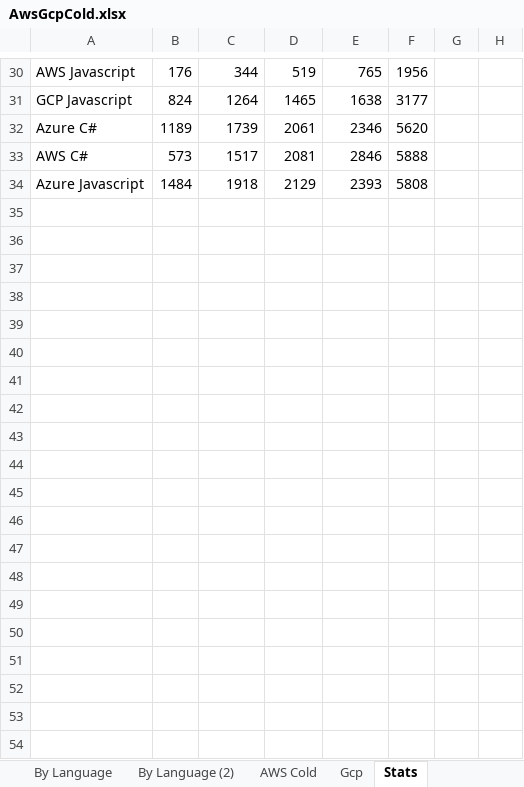
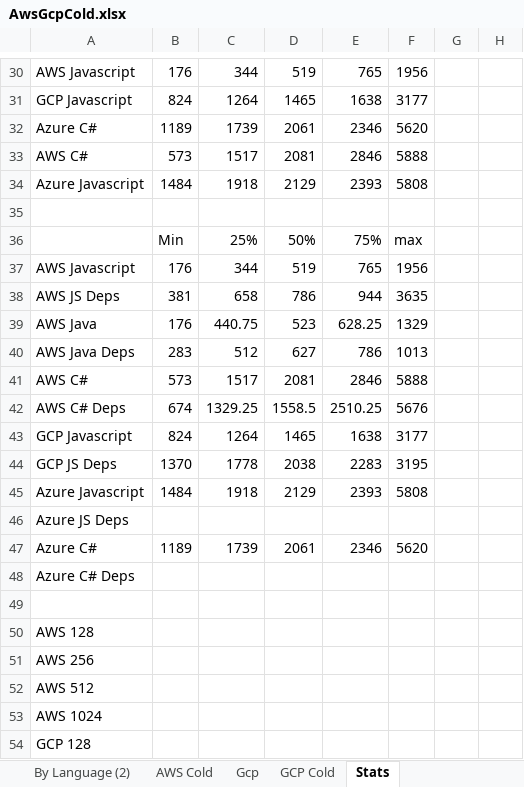
Before and after one commit to mikhailshilkov/mikhailio-docpad, an Excel workbook: src/documents/2018/07/cold-start-war/AwsGcpCold.xlsx, sheet Stats, drawn as a sheet; only a part is shown, gaps mark what is left out; values as stored, in another font and other column widths than the file's, no borders; charts and pictures not drawn; the diff covers the shown part only; the diff names each change by its address in the sheet, - before the commit and + after, or states it on an @@ line.

```diff
--- a/src/documents/2018/07/cold-start-war/AwsGcpCold.xlsx (sheet Stats)
+++ b/src/documents/2018/07/cold-start-war/AwsGcpCold.xlsx (sheet Stats)
+sheet tab: GCP Cold
+row 35: (empty)
+row 36:  | Min | 25% | 50% | 75% | max
+row 37: AWS Javascript | 176 | 344 | 519 | 765 | 1956
+row 38: AWS JS Deps | 381 | 658 | 786 | 944 | 3635
+row 39: AWS Java | 176 | 440.75 | 523 | 628.25 | 1329
+row 40: AWS Java Deps | 283 | 512 | 627 | 786 | 1013
+row 41: AWS C# | 573 | 1517 | 2081 | 2846 | 5888
+row 42: AWS C# Deps | 674 | 1329.25 | 1558.5 | 2510.25 | 5676
+row 43: GCP Javascript | 824 | 1264 | 1465 | 1638 | 3177
+row 44: GCP JS Deps | 1370 | 1778 | 2038 | 2283 | 3195
+row 45: Azure Javascript | 1484 | 1918 | 2129 | 2393 | 5808
+row 46: Azure JS Deps
+row 47: Azure C# | 1189 | 1739 | 2061 | 2346 | 5620
+row 48: Azure C# Deps
+row 49: (empty)
+row 50: AWS 128
+row 51: AWS 256
+row 52: AWS 512
+row 53: AWS 1024
+row 54: GCP 128
```
Also changed, not shown: 20 added rows elsewhere in this sheet, sheet Gcp, sheet By Language (2), sheet AWS Cold, charts or pictures, 2 other files.
